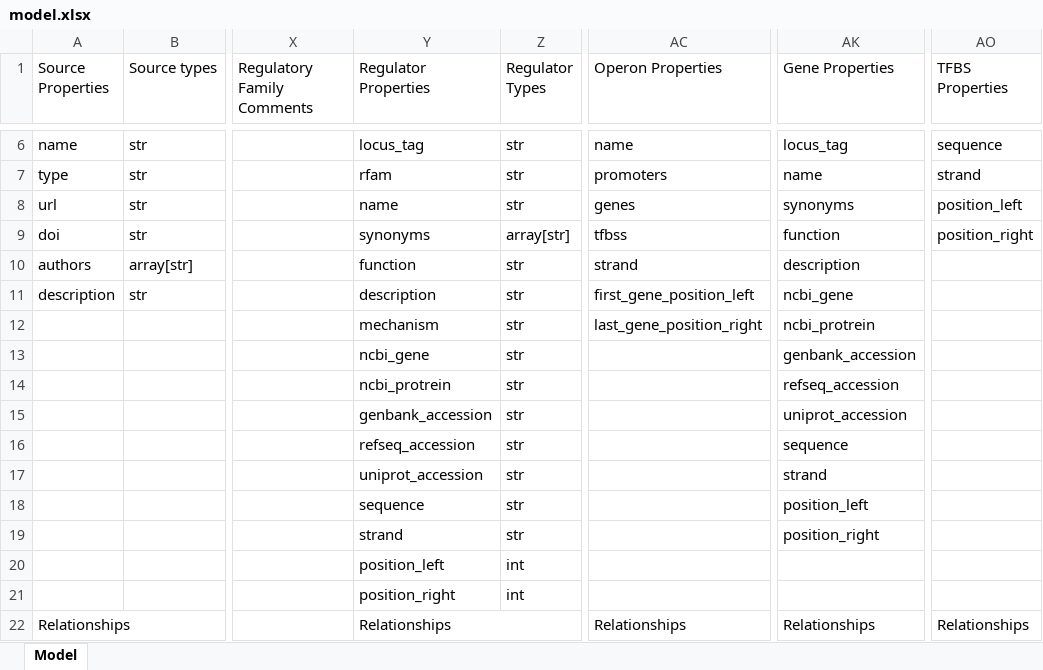
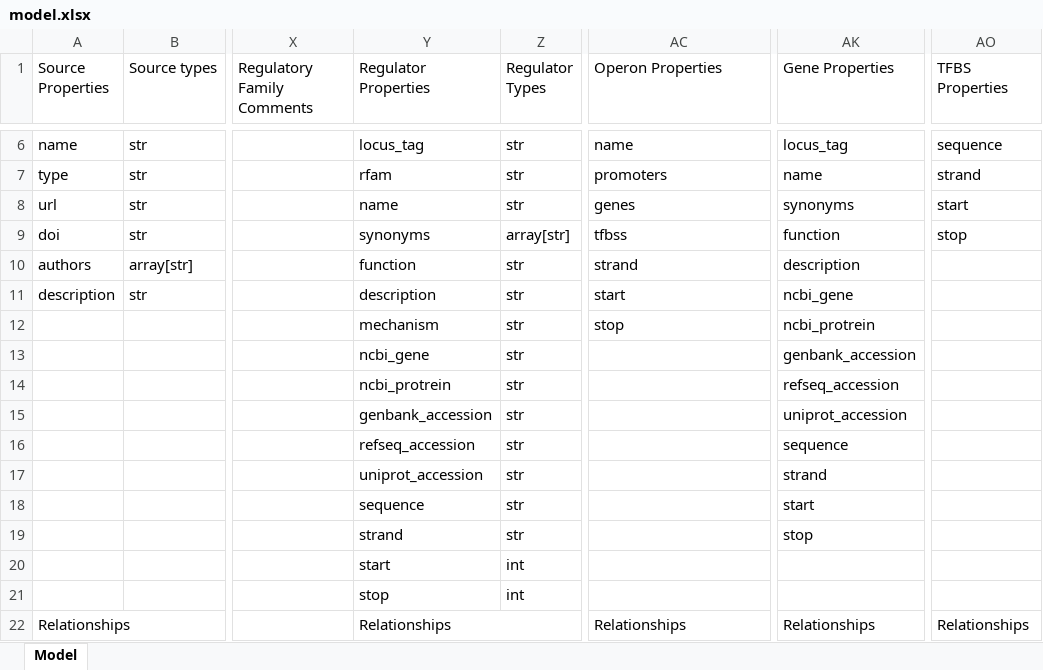
Before and after one commit to cruz-f/protrend-database, an Excel workbook: annotation/model.xlsx, sheet Model, drawn as a sheet; only a part is shown, gaps mark what is left out; values as stored, in another font and other column widths than the file's, no cell formats; the diff names each change by its address in the sheet, - before the commit and + after, or states it on an @@ line.

Commit message:
[ADD] regulatory interaction

```diff
--- a/annotation/model.xlsx (sheet Model)
+++ b/annotation/model.xlsx (sheet Model)
-AO8 (TFBS Properties): position_left
+AO8 (TFBS Properties): start
-AO9 (TFBS Properties): position_right
+AO9 (TFBS Properties): stop
-AC11 (Operon Properties): first_gene_position_left
+AC11 (Operon Properties): start
-AC12 (Operon Properties): last_gene_position_right
+AC12 (Operon Properties): stop
-AK18 (Gene Properties): position_left
+AK18 (Gene Properties): start
-AK19 (Gene Properties): position_right
+AK19 (Gene Properties): stop
-Y20 (Regulator Properties): position_left
+Y20 (Regulator Properties): start
-Y21 (Regulator Properties): position_right
+Y21 (Regulator Properties): stop
```
Also changed, not shown: cell formats, 4 other files.
